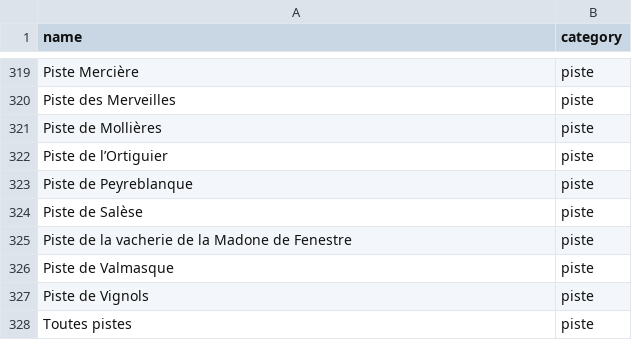
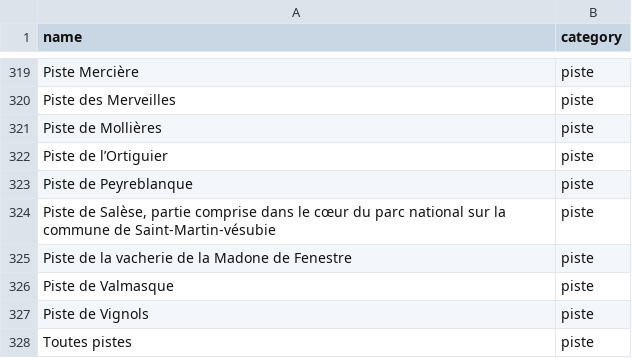
Before and after one commit to PnMercantour/autorisations_circulation, a CSV file: auth_circu/db/restricted_places.csv, drawn as a sheet; only a part is shown, gaps mark what is left out.

```diff
--- a/auth_circu/db/restricted_places.csv
+++ b/auth_circu/db/restricted_places.csv
@@ -323,3 +323,3 @@ Piste de l’Ortiguier,piste
 Piste de Peyreblanque,piste
-Piste de Salèse,piste
+"Piste de Salèse, partie comprise dans le cœur du parc national sur la commune de Saint-Martin-vésubie ",piste
 Piste de la vacherie de la Madone de Fenestre,piste
```
Also changed, not shown: auth_circu/db/templates.csv, 2 other files.
